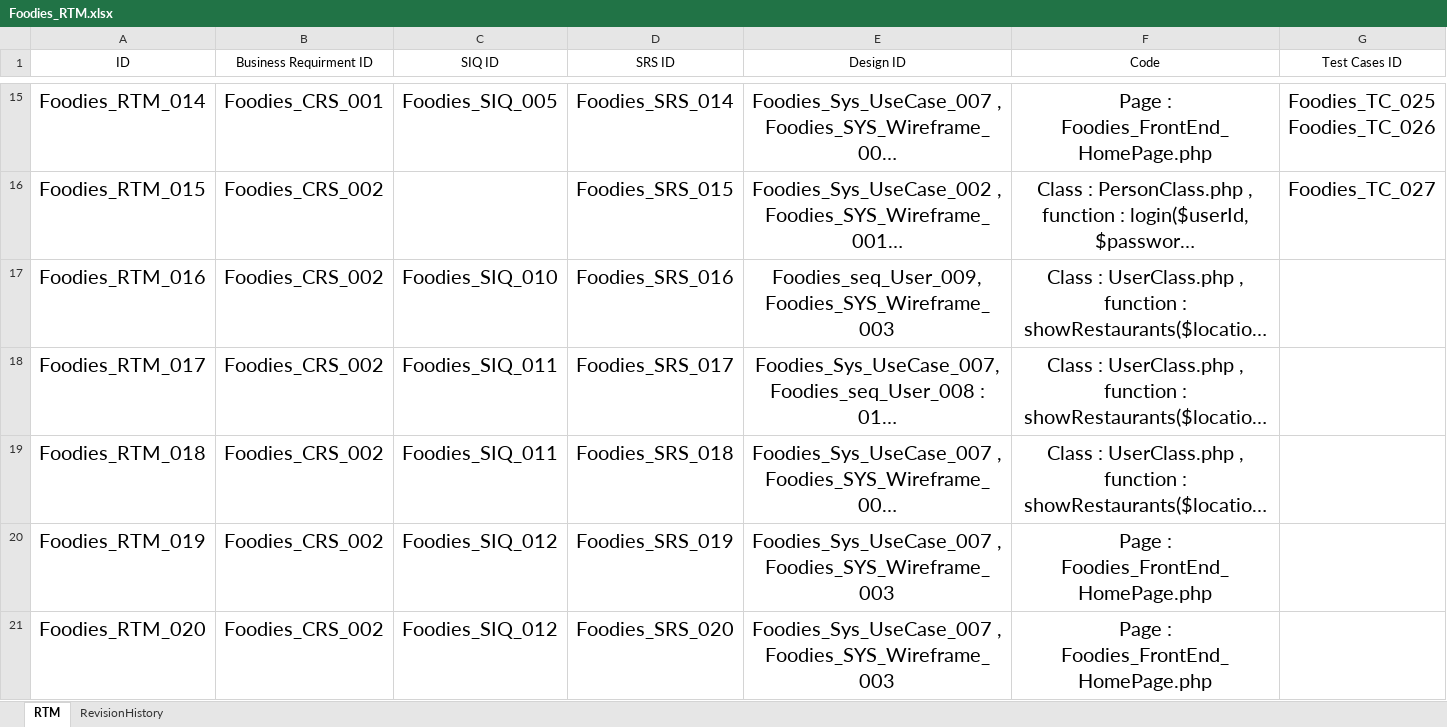
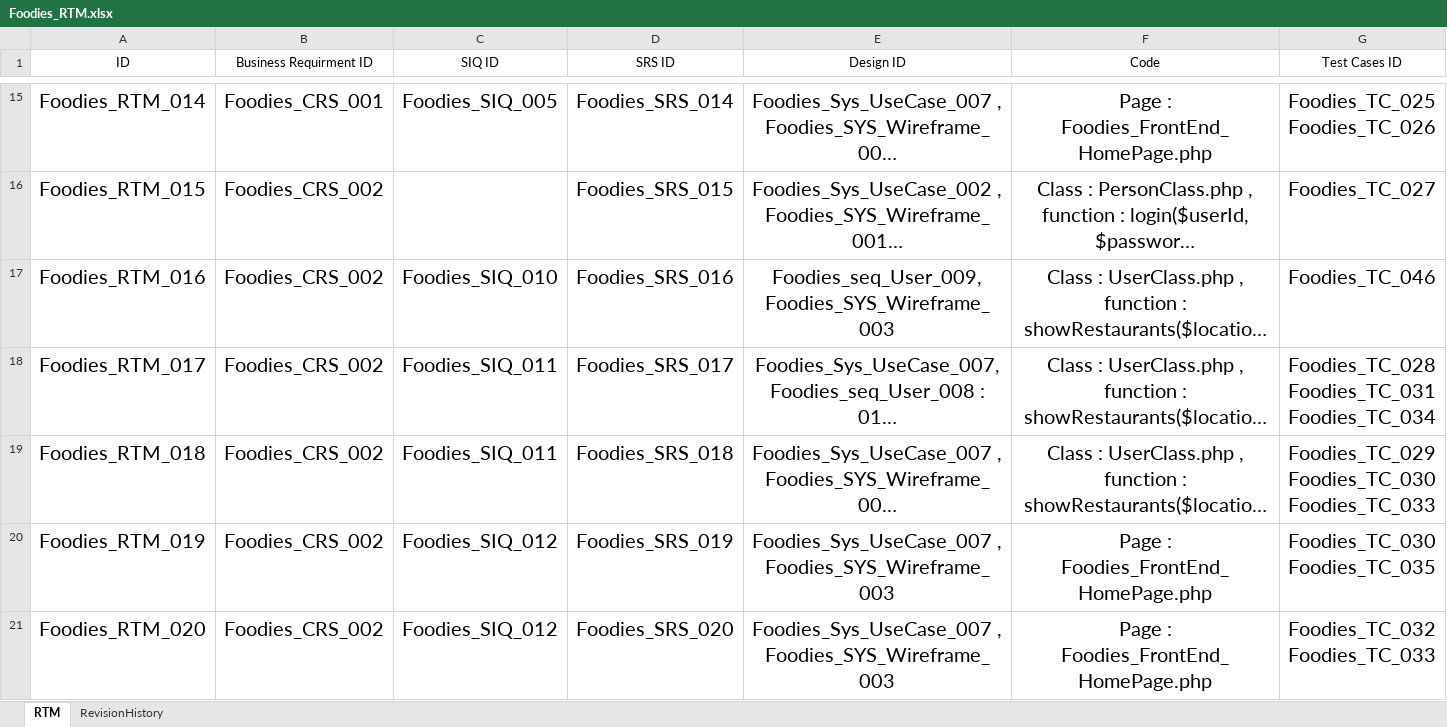
Before and after one commit to AyaHamdyAhmed/Foodies, an Excel workbook: Documents/Foodies_RTM.xlsx, sheet RTM, drawn as a sheet; only a part is shown, gaps mark what is left out; long unchanged cells end in …; values as stored, in another font and other column widths than the file's, no borders; table styles not drawn; ↵ is a line break in a cell; the diff covers the shown part only; the diff names each change by its address in the sheet, - before the commit and + after, or states it on an @@ line.

Commit message:
Update Foodies_RTM.xlsx

```diff
--- a/Documents/Foodies_RTM.xlsx (sheet RTM)
+++ b/Documents/Foodies_RTM.xlsx (sheet RTM)
-G17 (Test Cases ID): (empty)
+G17 (Test Cases ID): Foodies_TC_046
-G18 (Test Cases ID): (empty)
+G18 (Test Cases ID): Foodies_TC_028 ↵ Foodies_TC_031 ↵ Foodies_TC_034
-G19 (Test Cases ID): (empty)
+G19 (Test Cases ID): Foodies_TC_029 ↵ Foodies_TC_030 ↵ Foodies_TC_033
-G20 (Test Cases ID): (empty)
+G20 (Test Cases ID): Foodies_TC_030 ↵ Foodies_TC_035
-G21 (Test Cases ID): (empty)
+G21 (Test Cases ID): Foodies_TC_032 ↵ Foodies_TC_033
```
Also changed, not shown: 5 edited cells elsewhere in this sheet.
